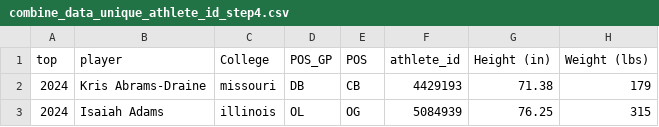
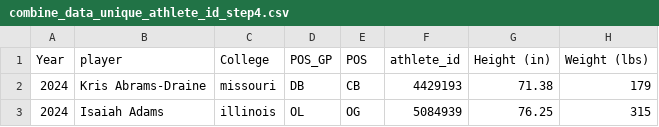
Before and after one commit to array-carpenter/nfl-draft-data, a CSV file: combine_data_unique_athlete_id_step4.csv, drawn as a sheet; only a part is shown; the diff names each change by its address in the sheet, - before the commit and + after, or states it on an @@ line.

Commit message:
Column name fix

```diff
--- a/combine_data_unique_athlete_id_step4.csv
+++ b/combine_data_unique_athlete_id_step4.csv
-A1: top
+A1: Year
```
Also changed, not shown: 1 other file.
